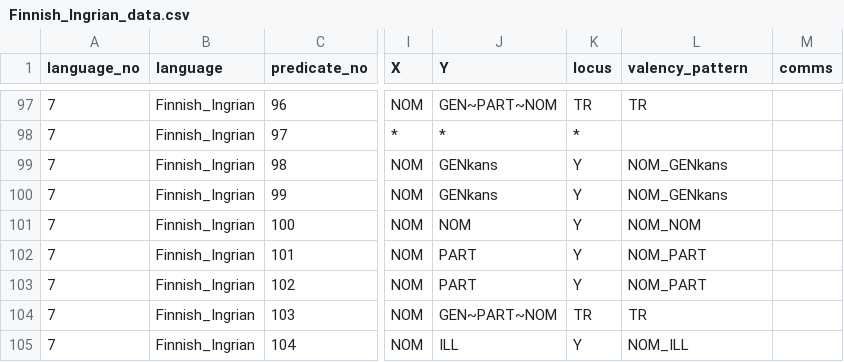
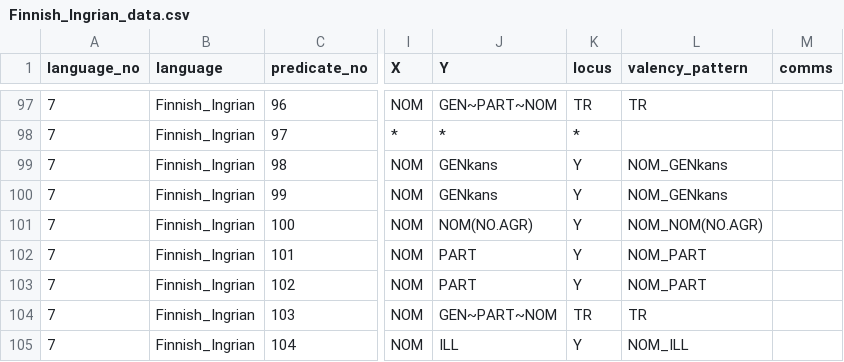
Before and after one commit to macleginn/bivaltyp, a CSV file: data/langtables_structural/Finnish_Ingrian_data.csv, drawn as a sheet; only a part is shown, gaps mark what is left out; the diff names each change by its address in the sheet, - before the commit and + after, or states it on an @@ line.

Commit message:
Add files via upload

```diff
--- a/data/langtables_structural/Finnish_Ingrian_data.csv
+++ b/data/langtables_structural/Finnish_Ingrian_data.csv
-J101 (Y): NOM
+J101 (Y): NOM(NO.AGR)
-L101 (valency_pattern): NOM_NOM
+L101 (valency_pattern): NOM_NOM(NO.AGR)
```
